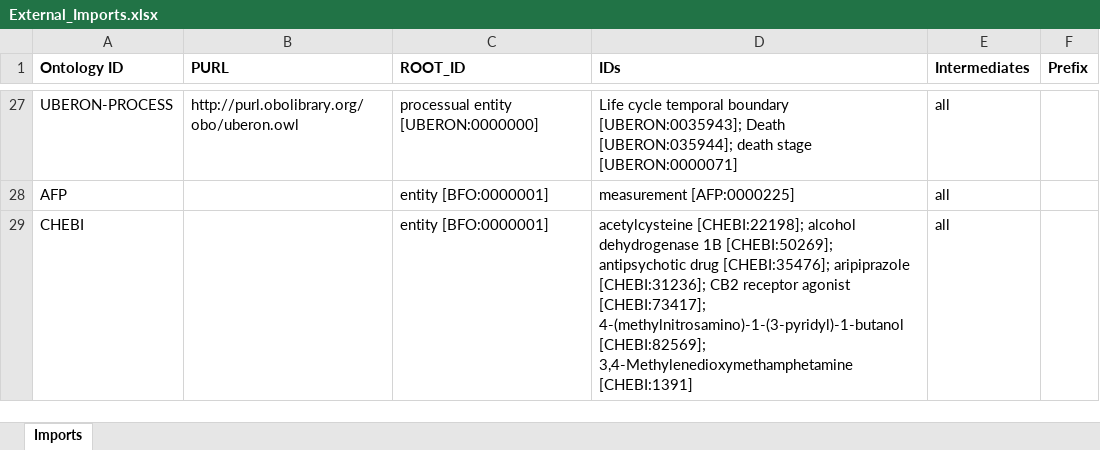
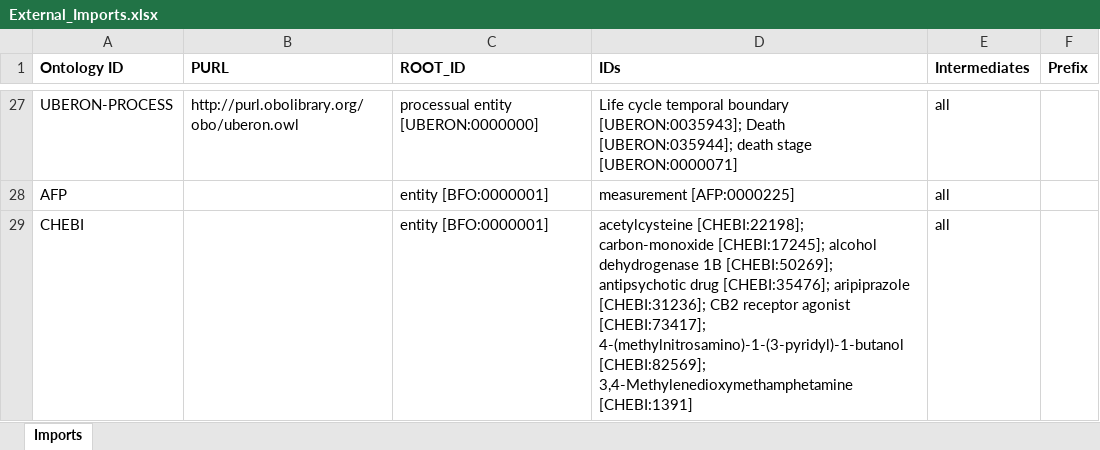
Before and after one commit to b-gehrke/addiction-ontology, an Excel workbook: imports/External_Imports.xlsx, sheet Imports, drawn as a sheet; only a part is shown, gaps mark what is left out; values as stored, in another font and other column widths than the file's, no borders; the diff names each change by its address in the sheet, - before the commit and + after, or states it on an @@ line.

Commit message:
Imported carbon-monoxide [CHEBI:17245]

```diff
--- a/imports/External_Imports.xlsx (sheet Imports)
+++ b/imports/External_Imports.xlsx (sheet Imports)
-D29 (IDs): acetylcysteine [CHEBI:22198]; alcohol dehydrogenase…
+D29 (IDs): acetylcysteine [CHEBI:22198]; carbon-monoxide [CHEBI:17245]; alcohol dehydrogenase…
```
